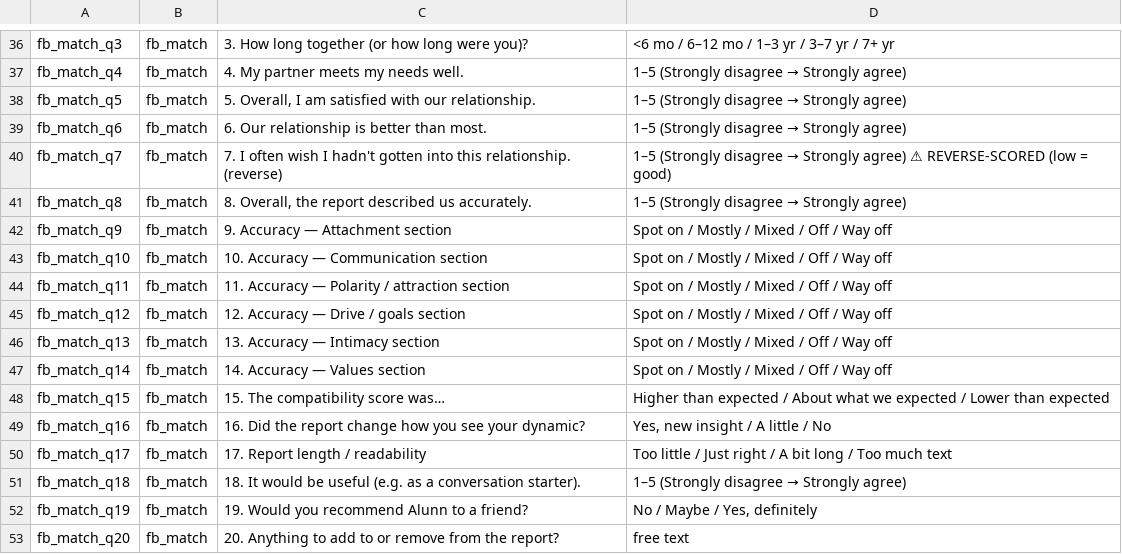
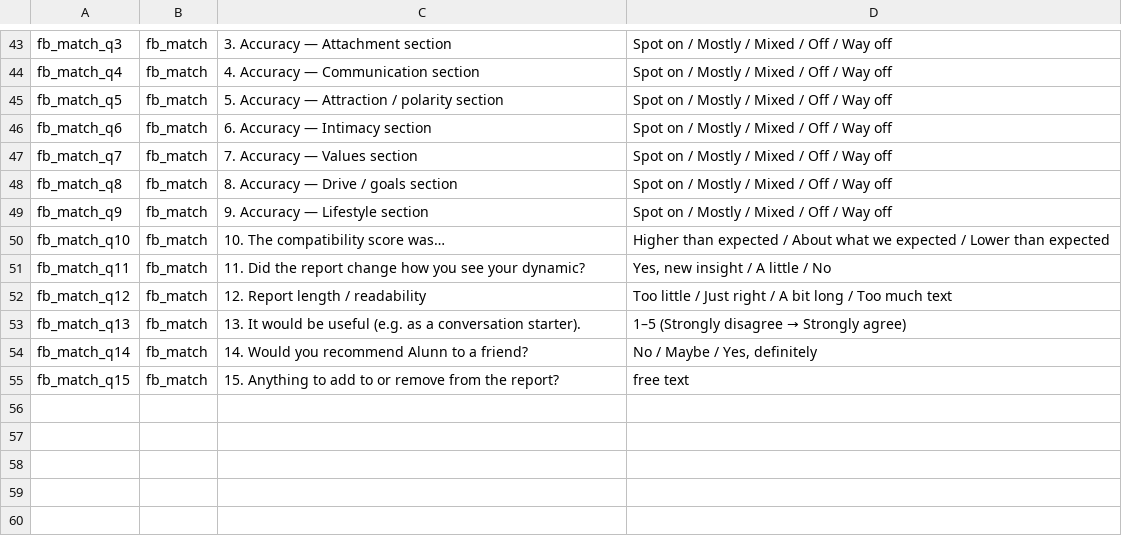
Before and after one commit to Obundi/alunn-v9, a TSV file: docs/feedback-key.tsv, drawn as a sheet; only a part is shown, gaps mark what is left out; removed rows and columns are numbered as before the commit, all else as after; the diff covers the shown part only; the diff names each change by its address in the sheet, - before the commit and + after, or states it on an @@ line.

```diff
--- a/docs/feedback-key.tsv
+++ b/docs/feedback-key.tsv
-C43: 3. How long together (or how long were you)?
+C43: 3. Accuracy — Attachment section
-D43: <6 mo / 6–12 mo / 1–3 yr / 3–7 yr / 7+ yr
+D43: Spot on / Mostly / Mixed / Off / Way off
-C44: 4. My partner meets my needs well.
+C44: 4. Accuracy — Communication section
@@ D44:D46: 1–5 (Strongly disagree → Strongly agree) → Spot on / Mostly / Mixed / Off / Way off @@
-C45: 5. Overall, I am satisfied with our relationship.
+C45: 5. Accuracy — Attraction / polarity section
-C46: 6. Our relationship is better than most.
+C46: 6. Accuracy — Intimacy section
-C47: 7. I often wish I hadn't gotten into this relationship. (reverse)
+C47: 7. Accuracy — Values section
@@ D47: 1–5 (Strongly disagree → Strongly agree) ⚠ REVERSE-SCORED (low = good) → Spot on / Mostly / Mixed / Off / Way off @@
-C48: 8. Overall, the report described us accurately.
+C48: 8. Accuracy — Drive / goals section
@@ D48: 1–5 (Strongly disagree → Strongly agree) → Spot on / Mostly / Mixed / Off / Way off @@
-C49: 9. Accuracy — Attachment section
+C49: 9. Accuracy — Lifestyle section
-C50: 10. Accuracy — Communication section
+C50: 10. The compatibility score was…
-D50: Spot on / Mostly / Mixed / Off / Way off
+D50: Higher than expected / About what we expected / Lower than expected
-C51: 11. Accuracy — Polarity / attraction section
+C51: 11. Did the report change how you see your dynamic?
-D51: Spot on / Mostly / Mixed / Off / Way off
+D51: Yes, new insight / A little / No
-C52: 12. Accuracy — Drive / goals section
+C52: 12. Report length / readability
-D52: Spot on / Mostly / Mixed / Off / Way off
+D52: Too little / Just right / A bit long / Too much text
-C53: 13. Accuracy — Intimacy section
+C53: 13. It would be useful (e.g. as a conversation starter).
@@ D53: Spot on / Mostly / Mixed / Off / Way off → 1–5 (Strongly disagree → Strongly agree) @@
-C54: 14. Accuracy — Values section
+C54: 14. Would you recommend Alunn to a friend?
-D54: Spot on / Mostly / Mixed / Off / Way off
+D54: No / Maybe / Yes, definitely
-C55: 15. The compatibility score was…
+C55: 15. Anything to add to or remove from the report?
-D55: Higher than expected / About what we expected / Lower than expected
+D55: free text
-row 49: fb_match_q16 | fb_match | 16. Did the report change how you see your dynamic? | Yes, new insight / A little / No
-row 50: fb_match_q17 | fb_match | 17. Report length / readability | Too little / Just right / A bit long / Too much text
-row 51: fb_match_q18 | fb_match | 18. It would be useful (e.g. as a conversation starter). | 1–5 (Strongly disagree → Strongly agree)
-row 52: fb_match_q19 | fb_match | 19. Would you recommend Alunn to a friend? | No / Maybe / Yes, definitely
-row 53: fb_match_q20 | fb_match | 20. Anything to add to or remove from the report? | free text
```
Also changed, not shown: 7 added rows and 24 edited cells elsewhere in this file, 7 other files.
